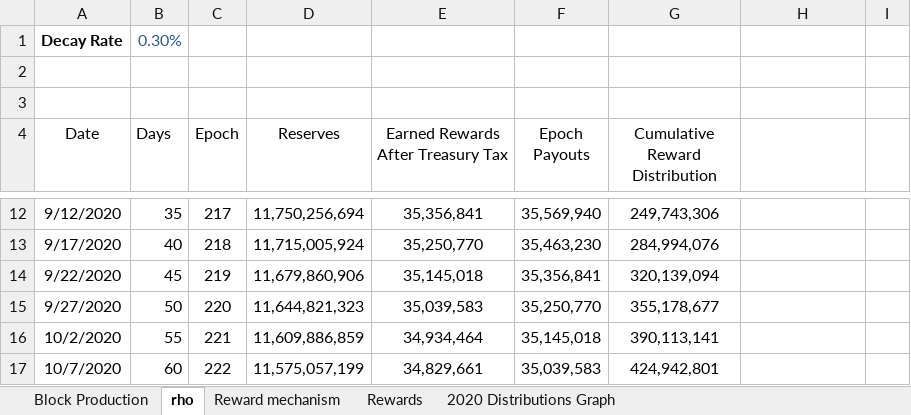
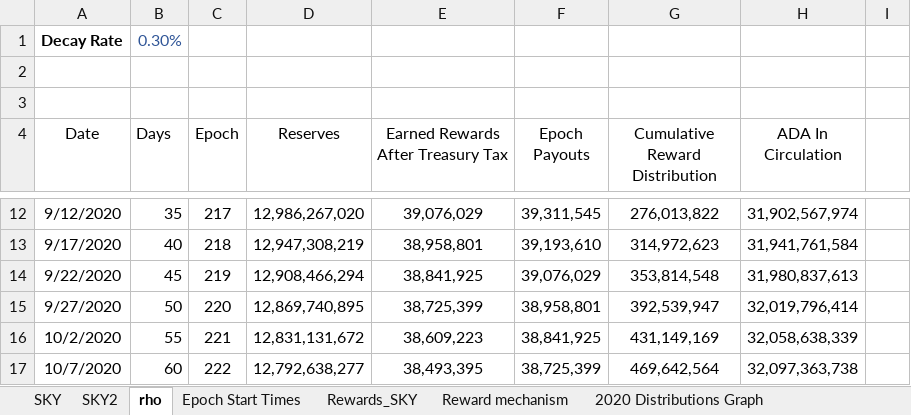
Before and after one commit to hashedbits/Cardano, an Excel workbook: shelley_rewards_wdv.xlsx, sheet rho, drawn as a sheet; only a part is shown, gaps mark what is left out; values as stored, in another font and other column widths than the file's, no borders; the diff covers the shown part only; the diff names each change by its address in the sheet, - before the commit and + after, or states it on an @@ line.

Commit message:
updated with latest reward info

```diff
--- a/shelley_rewards_wdv.xlsx (sheet rho)
+++ b/shelley_rewards_wdv.xlsx (sheet rho)
-sheet tab: Block Production
+sheet tab: SKY
-sheet tab: Rewards
+sheet tab: Rewards_SKY
+sheet tab: SKY2
+sheet tab: Epoch Start Times
@@ sheet tab order changed: SKY | SKY2 | rho | Epoch Start Times | Rewards_SKY | Reward mechanism | 2020 Distributions Graph @@
-H4: (empty)
+H4: ADA In Circulation
-D12 (Reserves): 11,750,256,694
+D12 (Reserves): 12,986,267,020
-E12: 35,356,841
+E12: 39,076,029
-F12 (Epoch Payouts): 35,569,940
+F12 (Epoch Payouts): 39,311,545
-G12 (Cumulative Reward Distribution): 249,743,306
+G12 (Cumulative Reward Distribution): 276,013,822
-H12 (ADA In Circulation): (empty)
+H12 (ADA In Circulation): 31,902,567,974
-D13 (Reserves): 11,715,005,924
+D13 (Reserves): 12,947,308,219
-E13: 35,250,770
+E13: 38,958,801
-F13 (Epoch Payouts): 35,463,230
+F13 (Epoch Payouts): 39,193,610
-G13 (Cumulative Reward Distribution): 284,994,076
+G13 (Cumulative Reward Distribution): 314,972,623
-H13 (ADA In Circulation): (empty)
+H13 (ADA In Circulation): 31,941,761,584
-D14 (Reserves): 11,679,860,906
+D14 (Reserves): 12,908,466,294
-E14: 35,145,018
+E14: 38,841,925
-F14 (Epoch Payouts): 35,356,841
+F14 (Epoch Payouts): 39,076,029
-G14 (Cumulative Reward Distribution): 320,139,094
+G14 (Cumulative Reward Distribution): 353,814,548
-H14 (ADA In Circulation): (empty)
+H14 (ADA In Circulation): 31,980,837,613
-D15 (Reserves): 11,644,821,323
+D15 (Reserves): 12,869,740,895
-E15: 35,039,583
+E15: 38,725,399
-F15 (Epoch Payouts): 35,250,770
+F15 (Epoch Payouts): 38,958,801
-G15 (Cumulative Reward Distribution): 355,178,677
+G15 (Cumulative Reward Distribution): 392,539,947
-H15 (ADA In Circulation): (empty)
+H15 (ADA In Circulation): 32,019,796,414
-D16 (Reserves): 11,609,886,859
+D16 (Reserves): 12,831,131,672
-E16: 34,934,464
+E16: 38,609,223
-F16 (Epoch Payouts): 35,145,018
+F16 (Epoch Payouts): 38,841,925
-G16 (Cumulative Reward Distribution): 390,113,141
+G16 (Cumulative Reward Distribution): 431,149,169
-H16 (ADA In Circulation): (empty)
+H16 (ADA In Circulation): 32,058,638,339
-D17 (Reserves): 11,575,057,199
+D17 (Reserves): 12,792,638,277
-E17: 34,829,661
+E17: 38,493,395
-F17 (Epoch Payouts): 35,039,583
+F17 (Epoch Payouts): 38,725,399
-G17 (Cumulative Reward Distribution): 424,942,801
+G17 (Cumulative Reward Distribution): 469,642,564
-H17 (ADA In Circulation): (empty)
+H17 (ADA In Circulation): 32,097,363,738
```
Also changed, not shown: 4 added rows, 4 removed rows and 342 edited cells elsewhere in this sheet, sheet Rewards_SKY, sheet SKY, formulas that keep their value, charts or pictures.
